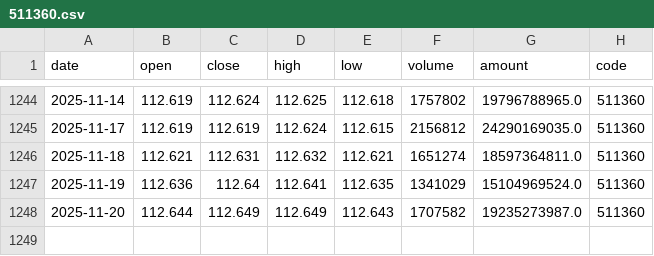
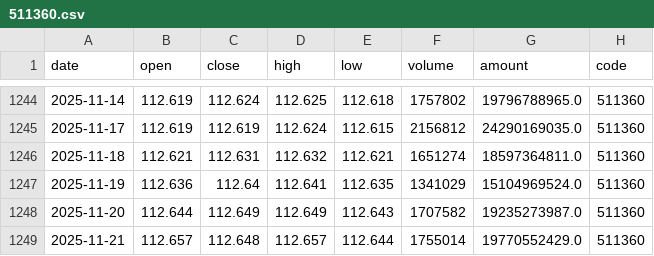
Before and after one commit to MKY508/mcp-cn-a-stock, a CSV file: data/511360.csv, drawn as a sheet; only a part is shown, gaps mark what is left out.

```diff
--- a/data/511360.csv
+++ b/data/511360.csv
@@ -1248 +1248,2 @@ date,open,close,high,low,volume,amount,code
 2025-11-20,112.644,112.649,112.649,112.643,1707582,19235273987.0,511360
+2025-11-21,112.657,112.648,112.657,112.644,1755014,19770552429.0,511360
```
Also changed, not shown: data/510300.csv, data/510880.csv, 2 other files.
